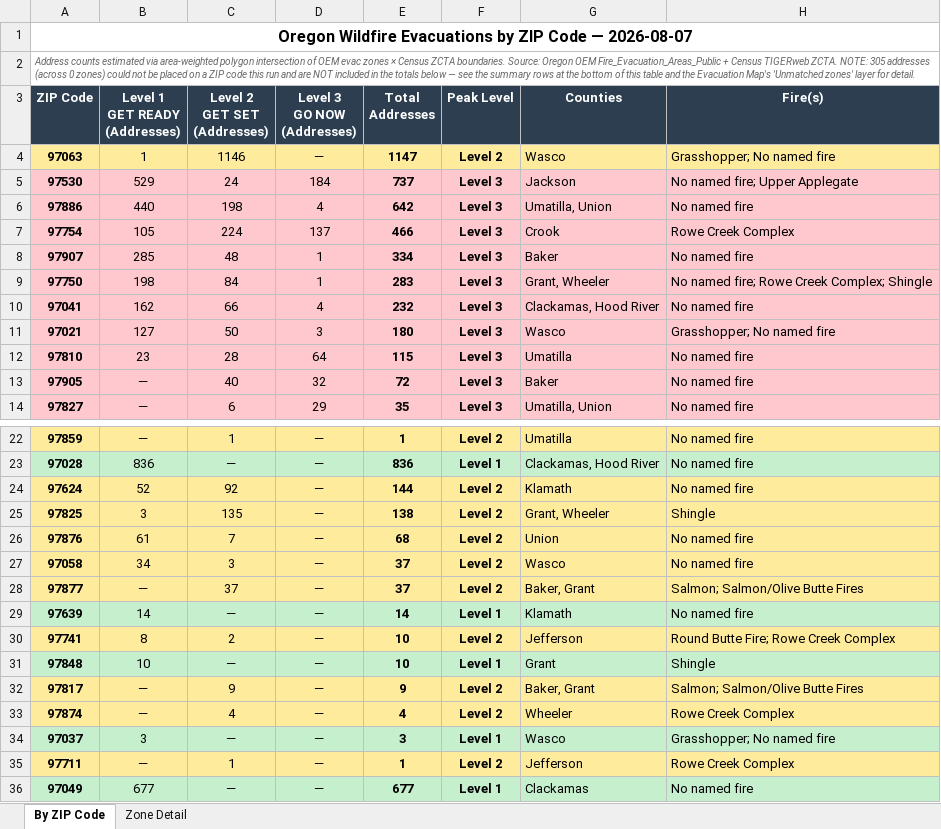
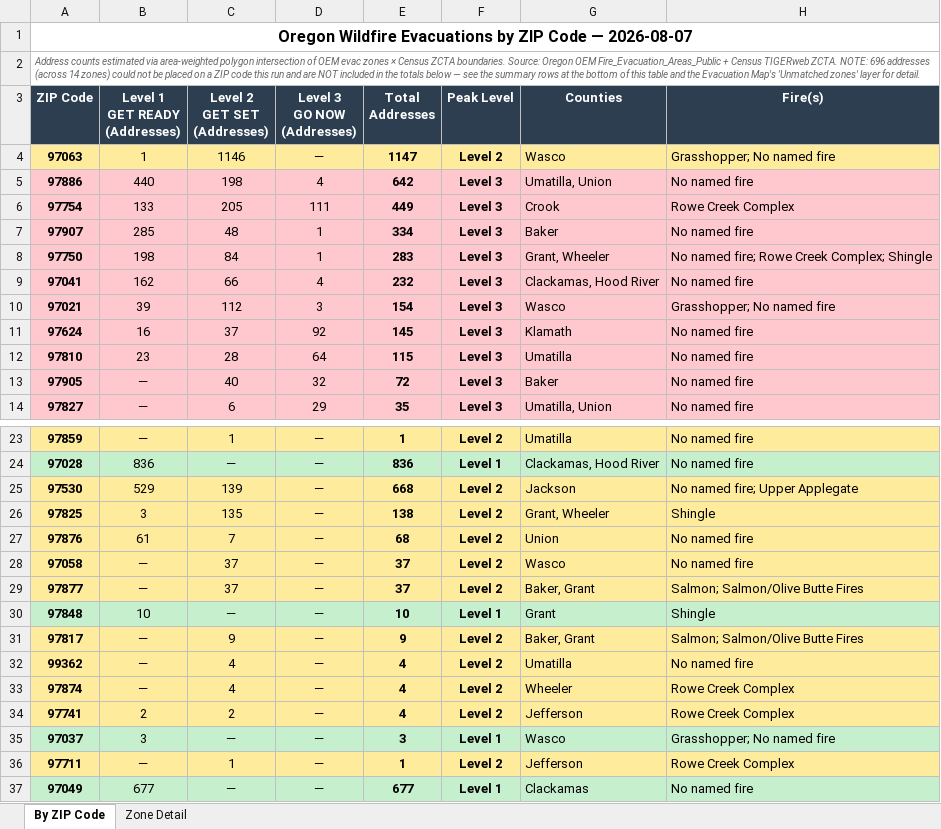
Before and after one commit to mramage1207-ux/oregon-wildfire-reports, an Excel workbook: evac_by_zip/evac_by_zip_2026-08-07.xlsx, sheet By ZIP Code, drawn as a sheet; only a part is shown, gaps mark what is left out; values as stored, in another font and other column widths than the file's, no borders; removed rows and columns are numbered as before the commit, all else as after; the diff covers the shown part only; the diff names each change by its address in the sheet, - before the commit and + after, or states it on an @@ line.

```diff
--- a/evac_by_zip/evac_by_zip_2026-08-07.xlsx (sheet By ZIP Code)
+++ b/evac_by_zip/evac_by_zip_2026-08-07.xlsx (sheet By ZIP Code)
-A2 (ZIP Code): …ZCTA. NOTE: 305 addresses (across 0 zones) could…
+A2 (ZIP Code): …ZCTA. NOTE: 696 addresses (across 14 zones) could…
-row 5: 97530 | 529 | 24 | 184 | 737 | Level 3 | Jackson | No named fire; Upper Applegate
-B6 (Level 1 GET READY (Addresses)): 105
+B6 (Level 1 GET READY (Addresses)): 133
-C6 (Level 2 GET SET (Addresses)): 224
+C6 (Level 2 GET SET (Addresses)): 205
-D6 (Level 3 GO NOW (Addresses)): 137
+D6 (Level 3 GO NOW (Addresses)): 111
-E6 (Total Addresses): 466
+E6 (Total Addresses): 449
-B10 (Level 1 GET READY (Addresses)): 127
+B10 (Level 1 GET READY (Addresses)): 39
-C10 (Level 2 GET SET (Addresses)): 50
+C10 (Level 2 GET SET (Addresses)): 112
-E10 (Total Addresses): 180
+E10 (Total Addresses): 154
+row 11: 97624 | 16 | 37 | 92 | 145 | Level 3 | Klamath | No named fire
-row 24: 97624 | 52 | 92 | — | 144 | Level 2 | Klamath | No named fire
+row 25: 97530 | 529 | 139 | — | 668 | Level 2 | Jackson | No named fire; Upper Applegate
-B28 (Level 1 GET READY (Addresses)): 34
+B28 (Level 1 GET READY (Addresses)): —
-C28 (Level 2 GET SET (Addresses)): 3
+C28 (Level 2 GET SET (Addresses)): 37
-row 29: 97639 | 14 | — | — | 14 | Level 1 | Klamath | No named fire
-row 30: 97741 | 8 | 2 | — | 10 | Level 2 | Jefferson | Round Butte Fire; Rowe Creek Complex
+row 32: 99362 | — | 4 | — | 4 | Level 2 | Umatilla | No named fire
+row 34: 97741 | 2 | 2 | — | 4 | Level 2 | Jefferson | Rowe Creek Complex
```
Also changed, not shown: 1 added row, 2 removed rows and 16 edited cells elsewhere in this sheet, sheet Zone Detail, 12 other files.
